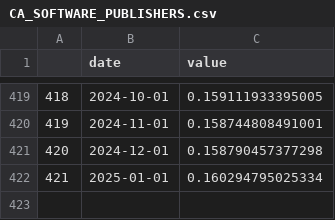
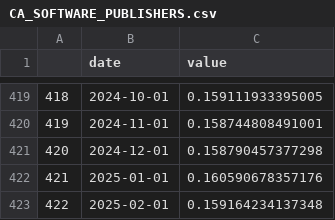
Before and after one commit to Miles-byte/Apricitas, a CSV file: California/CA_SOFTWARE_PUBLISHERS.csv, drawn as a sheet; only a part is shown, gaps mark what is left out.

Commit message:
Adding Upcoming Trade Tariff Data

```diff
--- a/California/CA_SOFTWARE_PUBLISHERS.csv
+++ b/California/CA_SOFTWARE_PUBLISHERS.csv
@@ -421,2 +421,3 @@
 "420",2024-12-01,0.158790457377298
-"421",2025-01-01,0.160294795025334
+"421",2025-01-01,0.160590678357176
+"422",2025-02-01,0.159164234137348
```
Also changed, not shown: California/CA_TECH_SHARE.csv, 54 other files.
